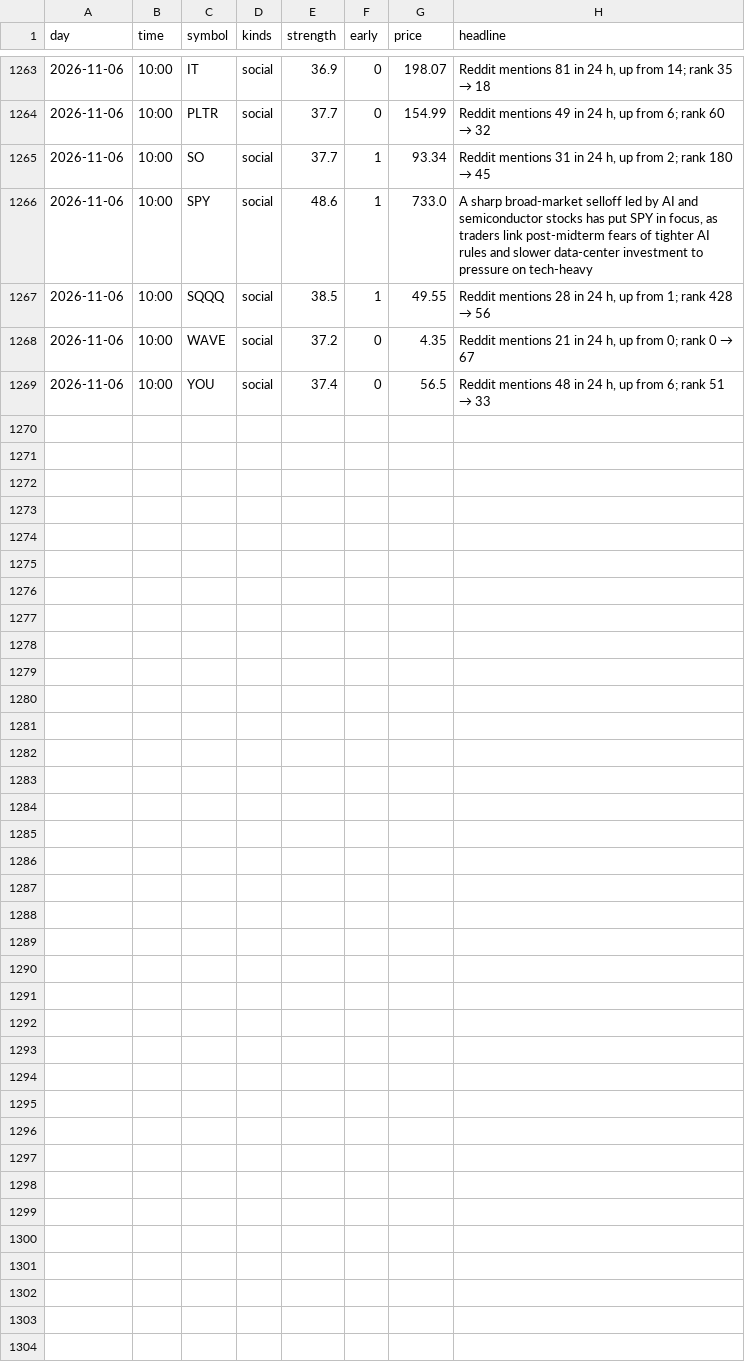
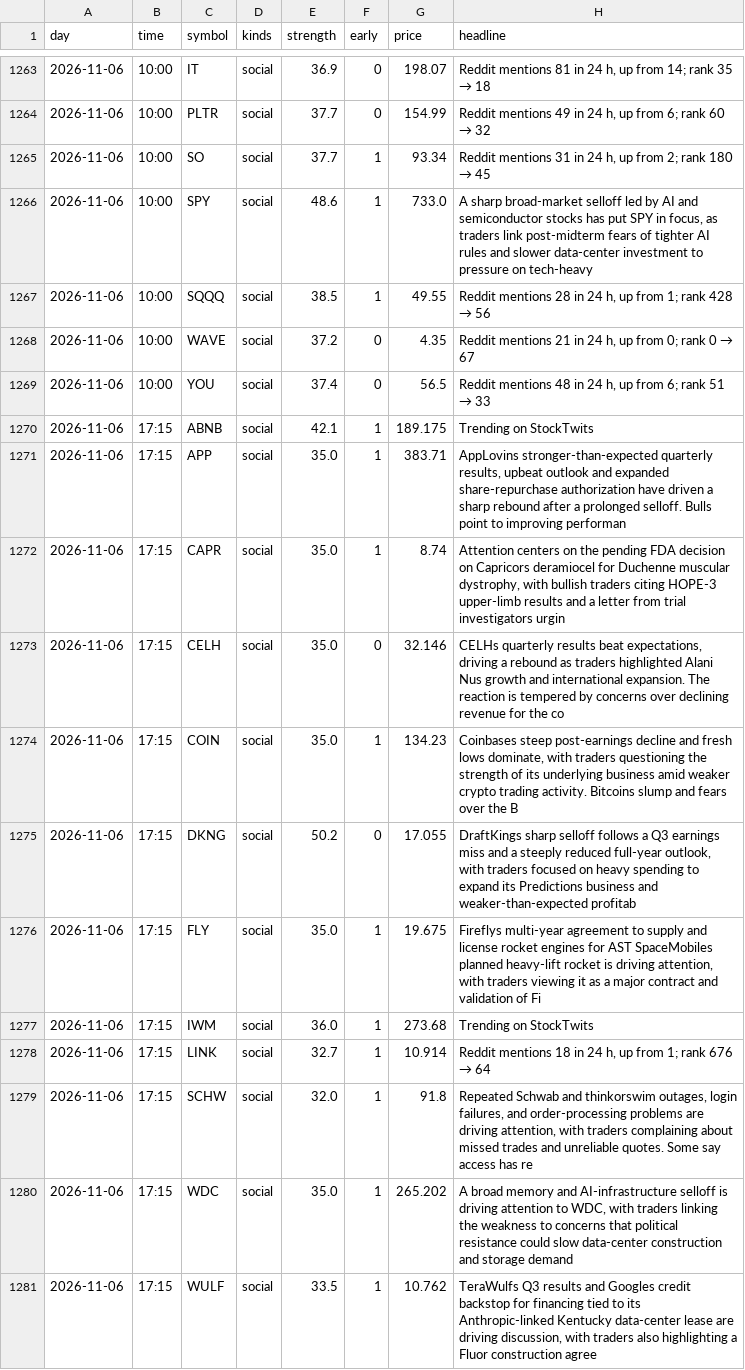
Before and after one commit to jwill736/market-tracker, a CSV file: early_calls.csv, drawn as a sheet; only a part is shown, gaps mark what is left out.

```diff
--- a/early_calls.csv
+++ b/early_calls.csv
@@ -1269 +1269,13 @@ day,time,symbol,kinds,strength,early,price,headline
 2026-11-06,10:00,YOU,social,37.4,0,56.5,"Reddit mentions 48 in 24 h, up from 6; rank 51 → 33"
+2026-11-06,17:15,ABNB,social,42.1,1,189.175,Trending on StockTwits
+2026-11-06,17:15,APP,social,35.0,1,383.71,"AppLovins stronger-than-expected quarterly results, upbeat outlook and expanded share-repurchase authorization have driven a sharp rebound after a prolonged selloff. Bulls point to improving performan"
+2026-11-06,17:15,CAPR,social,35.0,1,8.74,"Attention centers on the pending FDA decision on Capricors deramiocel for Duchenne muscular dystrophy, with bullish traders citing HOPE-3 upper-limb results and a letter from trial investigators urgin"
+2026-11-06,17:15,CELH,social,35.0,0,32.146,"CELHs quarterly results beat expectations, driving a rebound as traders highlighted Alani Nus growth and international expansion. The reaction is tempered by concerns over declining revenue for the co"
+2026-11-06,17:15,COIN,social,35.0,1,134.23,"Coinbases steep post-earnings decline and fresh lows dominate, with traders questioning the strength of its underlying business amid weaker crypto trading activity. Bitcoins slump and fears over the B"
+2026-11-06,17:15,DKNG,social,50.2,0,17.055,"DraftKings sharp selloff follows a Q3 earnings miss and a steeply reduced full-year outlook, with traders focused on heavy spending to expand its Predictions business and weaker-than-expected profitab"
+2026-11-06,17:15,FLY,social,35.0,1,19.675,"Fireflys multi-year agreement to supply and license rocket engines for AST SpaceMobiles planned heavy-lift rocket is driving attention, with traders viewing it as a major contract and validation of Fi"
+2026-11-06,17:15,IWM,social,36.0,1,273.68,Trending on StockTwits
+2026-11-06,17:15,LINK,social,32.7,1,10.914,"Reddit mentions 18 in 24 h, up from 1; rank 676 → 64"
+2026-11-06,17:15,SCHW,social,32.0,1,91.8,"Repeated Schwab and thinkorswim outages, login failures, and order-processing problems are driving attention, with traders complaining about missed trades and unreliable quotes. Some say access has re"
+2026-11-06,17:15,WDC,social,35.0,1,265.202,"A broad memory and AI-infrastructure selloff is driving attention to WDC, with traders linking the weakness to concerns that political resistance could slow data-center construction and storage demand"
+2026-11-06,17:15,WULF,social,33.5,1,10.762,"TeraWulfs Q3 results and Googles credit backstop for financing tied to its Anthropic-linked Kentucky data-center lease are driving discussion, with traders also highlighting a Fluor construction agree"
```
Also changed, not shown: alert_log.csv, alerted.csv, 2 other files.
